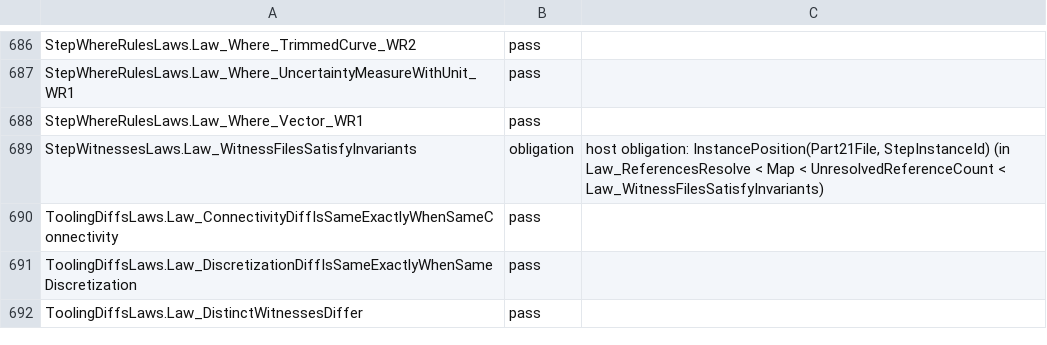
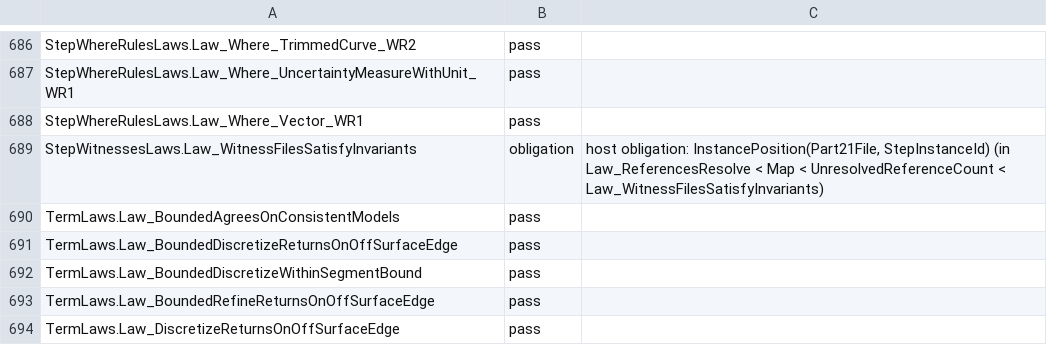
Before and after one commit to ara3d/bim-open-toolkit, a TSV file: sandbox/step-brep-mesh/reviews/verdicts-cpu64.tsv, drawn as a sheet; only a part is shown, gaps mark what is left out; the shorter side is filled out with more unchanged rows; the diff covers the shown part only; the diff names each change by its address in the sheet, - before the commit and + after, or states it on an @@ line.

```diff
--- a/sandbox/step-brep-mesh/reviews/verdicts-cpu64.tsv
+++ b/sandbox/step-brep-mesh/reviews/verdicts-cpu64.tsv
+row 690: TermLaws.Law_BoundedAgreesOnConsistentModels | pass
+row 691: TermLaws.Law_BoundedDiscretizeReturnsOnOffSurfaceEdge | pass
+row 692: TermLaws.Law_BoundedDiscretizeWithinSegmentBound | pass
+row 693: TermLaws.Law_BoundedRefineReturnsOnOffSurfaceEdge | pass
+row 694: TermLaws.Law_DiscretizeReturnsOnOffSurfaceEdge | pass
```
Also changed, not shown: 4 added rows and 9 edited cells elsewhere in this file, 9 other files.
